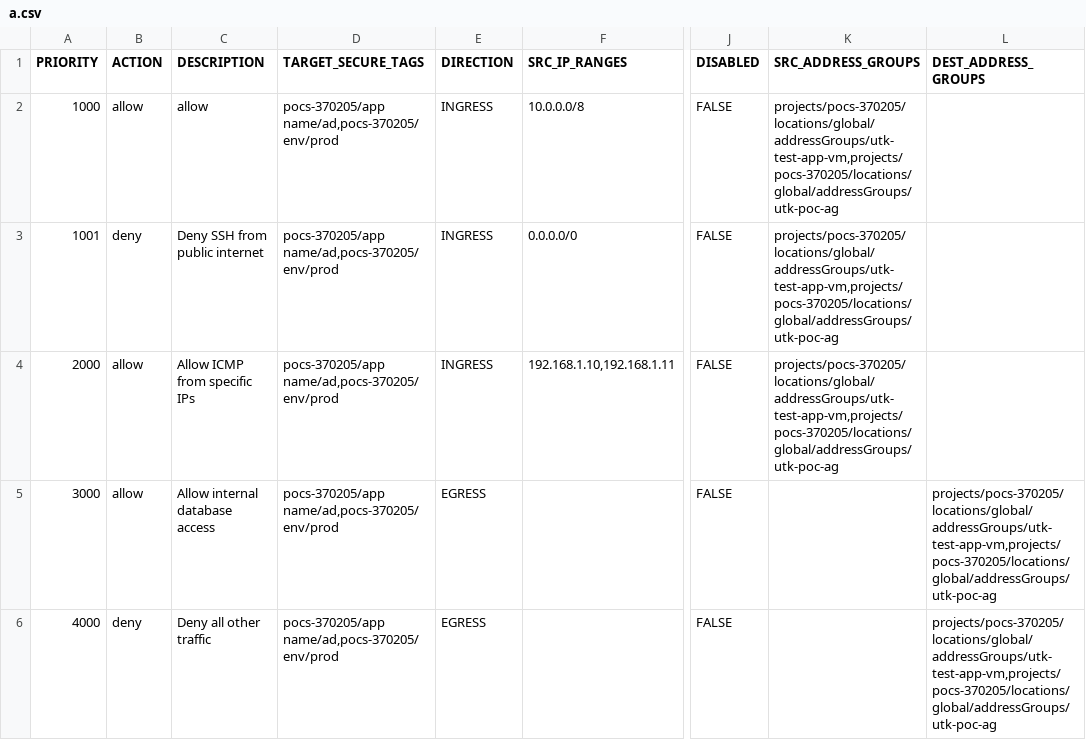
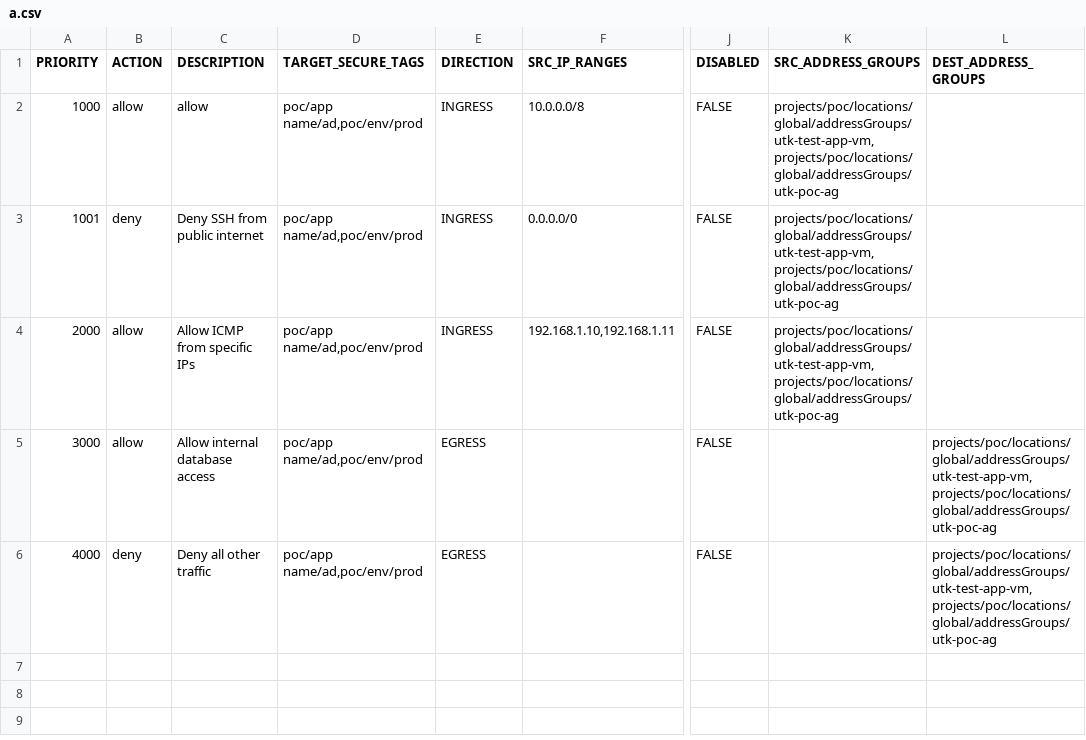
Before and after one commit to utkarsh-devops/GCP_NGFW_Firewall_Policy_Rules_Bulk, a CSV file: a.csv, drawn as a sheet; only a part is shown, gaps mark what is left out; the diff names each change by its address in the sheet, - before the commit and + after, or states it on an @@ line.

Commit message:
Update a.csv

```diff
--- a/a.csv
+++ b/a.csv
-D2:D6 (TARGET_SECURE_TAGS): pocs-370205/app name/ad,pocs-370205/env/prod
+D2:D6 (TARGET_SECURE_TAGS): poc/app name/ad,poc/env/prod
-K2:K4 (SRC_ADDRESS_GROUPS): projects/pocs-370205/locations/global/addressGroups/utk-test-app-vm,projects/pocs-370205/locations/global/addressGroups/utk-poc-ag
+K2:K4 (SRC_ADDRESS_GROUPS): projects/poc/locations/global/addressGroups/utk-test-app-vm,projects/poc/locations/global/addressGroups/utk-poc-ag
-L5:L6 (DEST_ADDRESS_GROUPS): projects/pocs-370205/locations/global/addressGroups/utk-test-app-vm,projects/pocs-370205/locations/global/addressGroups/utk-poc-ag
+L5:L6 (DEST_ADDRESS_GROUPS): projects/poc/locations/global/addressGroups/utk-test-app-vm,projects/poc/locations/global/addressGroups/utk-poc-ag
```
